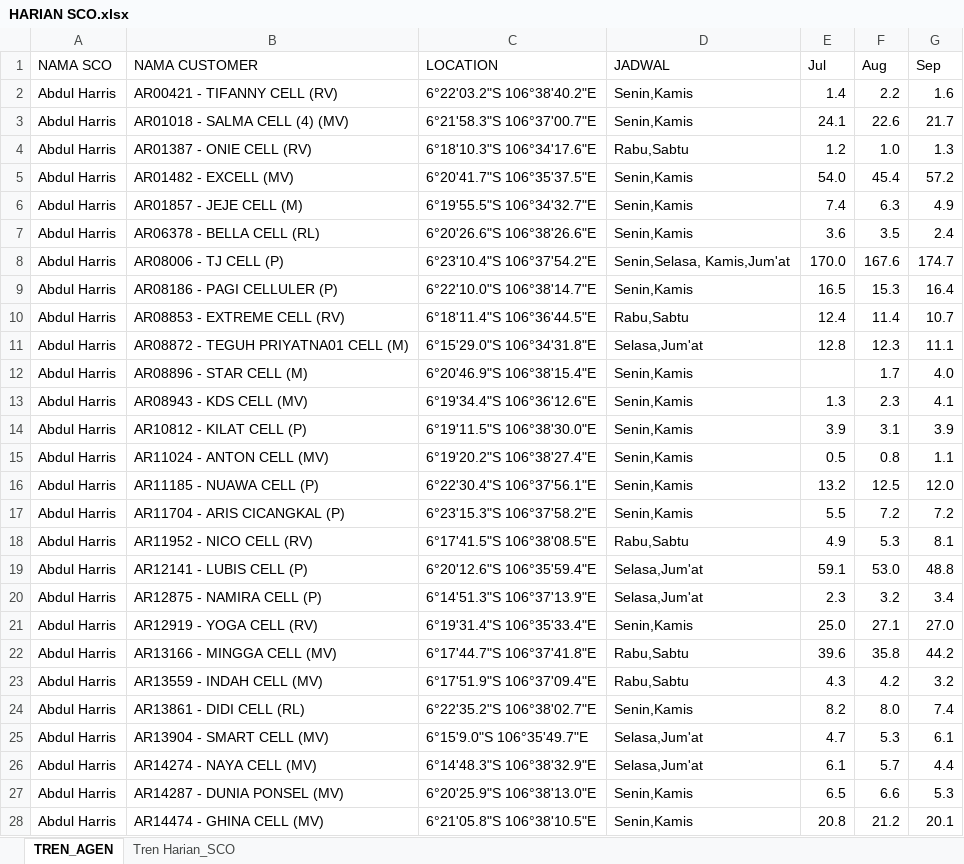
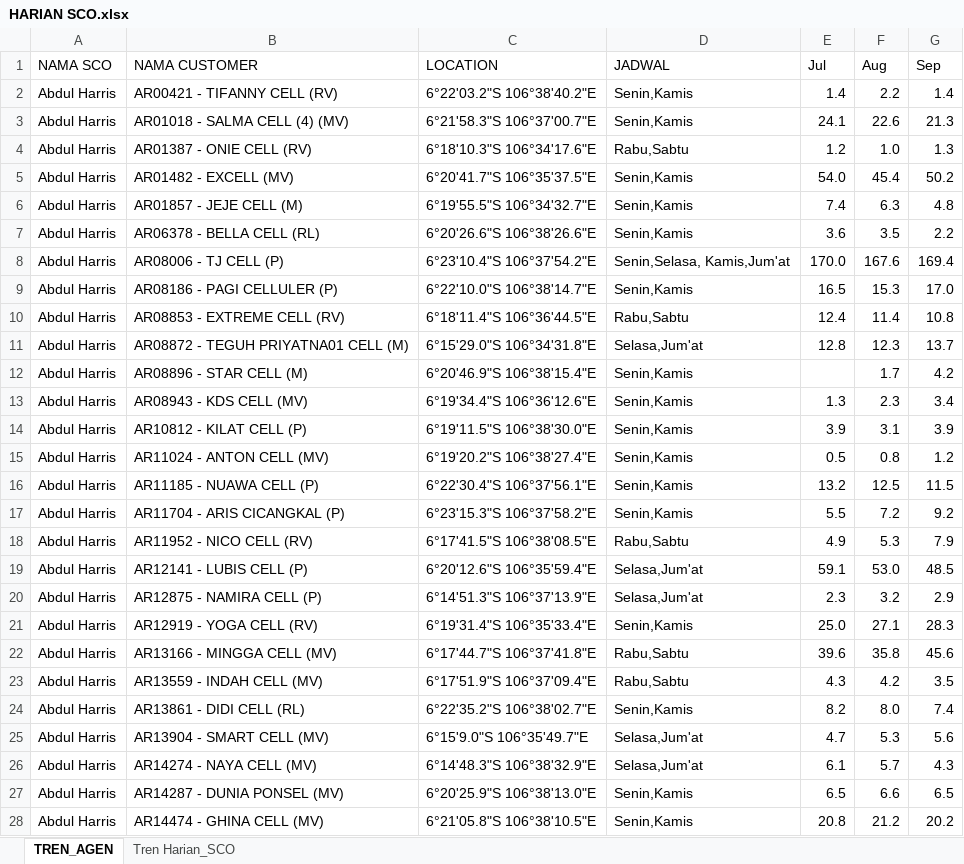
Before and after one commit to depocell/SCO, an Excel workbook: HARIAN SCO.xlsx, sheet TREN_AGEN, drawn as a sheet; only a part is shown; values as stored, in another font and other column widths than the file's, no borders; table styles not drawn; the diff covers the shown part only; the diff names each change by its address in the sheet, - before the commit and + after, or states it on an @@ line.

Commit message:
Auto-update data: 14-09-2026 11:00

```diff
--- a/HARIAN SCO.xlsx (sheet TREN_AGEN)
+++ b/HARIAN SCO.xlsx (sheet TREN_AGEN)
-G2 (Sep): 1.6
+G2 (Sep): 1.4
-G3 (Sep): 21.7
+G3 (Sep): 21.3
-G5 (Sep): 57.2
+G5 (Sep): 50.2
-G6 (Sep): 4.9
+G6 (Sep): 4.8
-G7 (Sep): 2.4
+G7 (Sep): 2.2
-G8 (Sep): 174.7
+G8 (Sep): 169.4
-G9 (Sep): 16.4
+G9 (Sep): 17.0
-G10 (Sep): 10.7
+G10 (Sep): 10.8
-G11 (Sep): 11.1
+G11 (Sep): 13.7
-G12 (Sep): 4.0
+G12 (Sep): 4.2
-G13 (Sep): 4.1
+G13 (Sep): 3.4
-G15 (Sep): 1.1
+G15 (Sep): 1.2
-G16 (Sep): 12.0
+G16 (Sep): 11.5
-G17 (Sep): 7.2
+G17 (Sep): 9.2
-G18 (Sep): 8.1
+G18 (Sep): 7.9
-G19 (Sep): 48.8
+G19 (Sep): 48.5
-G20 (Sep): 3.4
+G20 (Sep): 2.9
-G21 (Sep): 27.0
+G21 (Sep): 28.3
-G22 (Sep): 44.2
+G22 (Sep): 45.6
-G23 (Sep): 3.2
+G23 (Sep): 3.5
-G25 (Sep): 6.1
+G25 (Sep): 5.6
-G26 (Sep): 4.4
+G26 (Sep): 4.3
-G27 (Sep): 5.3
+G27 (Sep): 6.5
-G28 (Sep): 20.1
+G28 (Sep): 20.2
```
Also changed, not shown: 384 edited cells elsewhere in this sheet, sheet Tren Harian_SCO.
